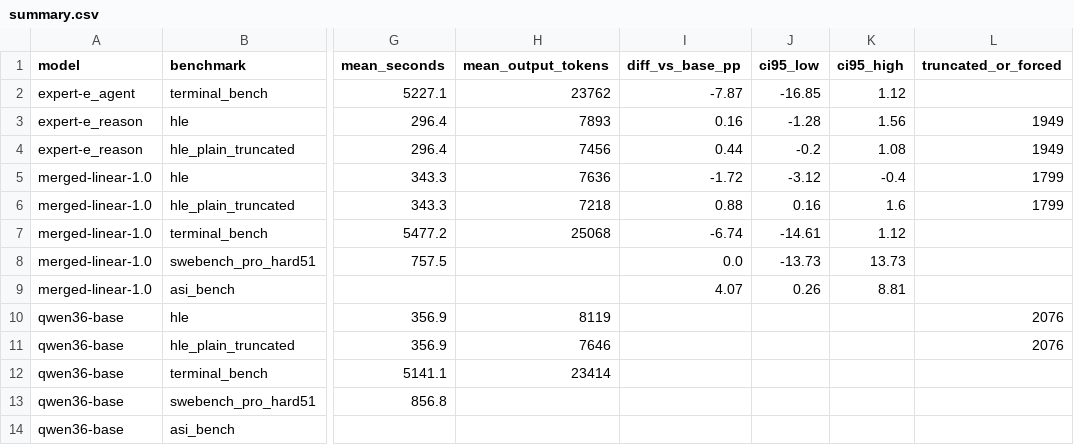
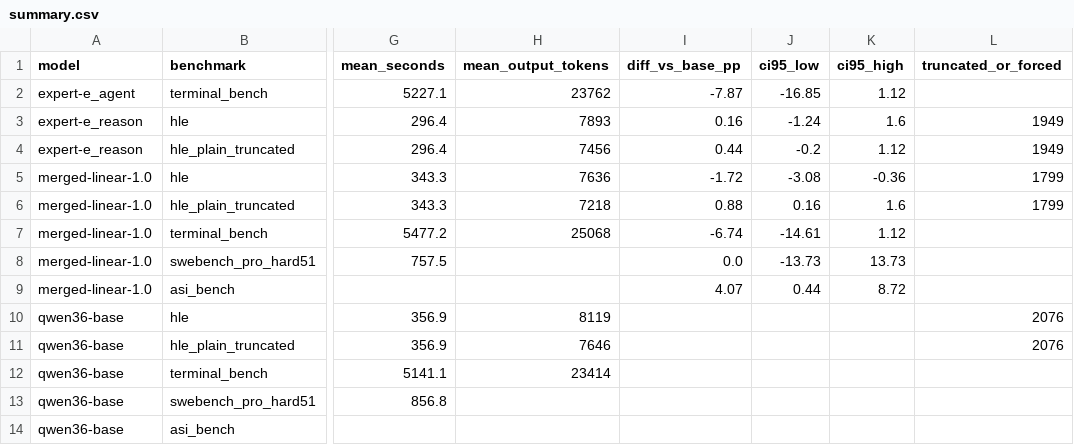
Before and after one commit to xutianliang-128/qwen36-35b-takehome, a CSV file: results/summary.csv, drawn as a sheet; only a part is shown, gaps mark what is left out; the diff names each change by its address in the sheet, - before the commit and + after, or states it on an @@ line.

```diff
--- a/results/summary.csv
+++ b/results/summary.csv
-J3 (ci95_low): -1.28
+J3 (ci95_low): -1.24
-K3 (ci95_high): 1.56
+K3 (ci95_high): 1.6
-K4 (ci95_high): 1.08
+K4 (ci95_high): 1.12
-J5 (ci95_low): -3.12
+J5 (ci95_low): -3.08
-K5 (ci95_high): -0.4
+K5 (ci95_high): -0.36
-J9 (ci95_low): 0.26
+J9 (ci95_low): 0.44
-K9 (ci95_high): 8.81
+K9 (ci95_high): 8.72
```
Also changed, not shown: logs/resources.csv, 6 other files.
